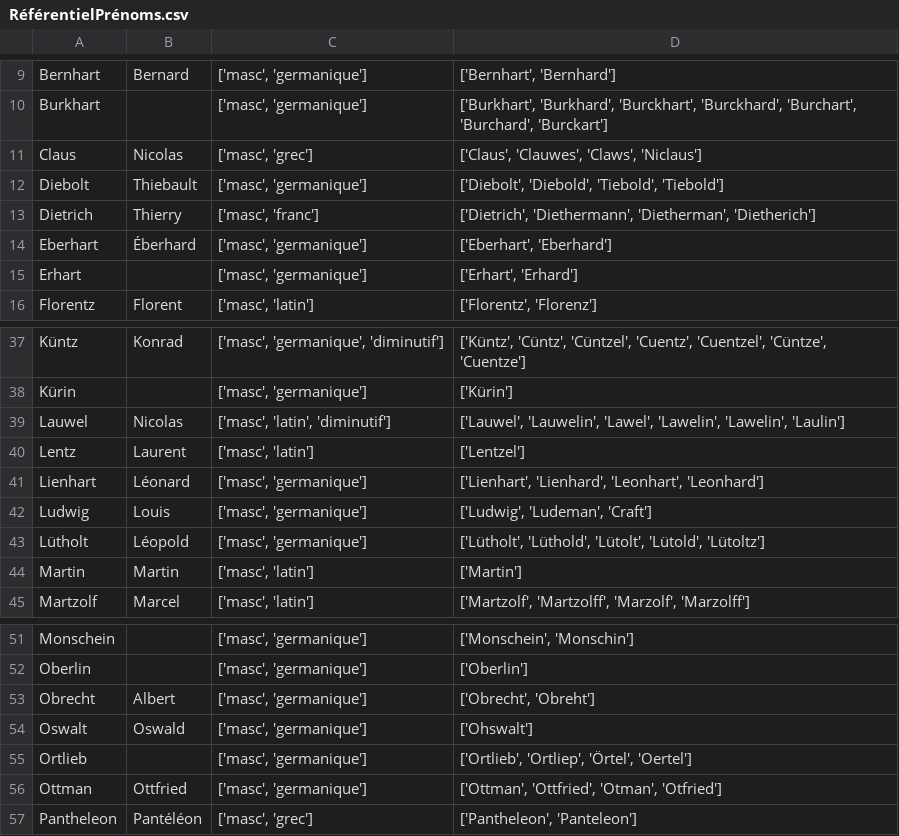
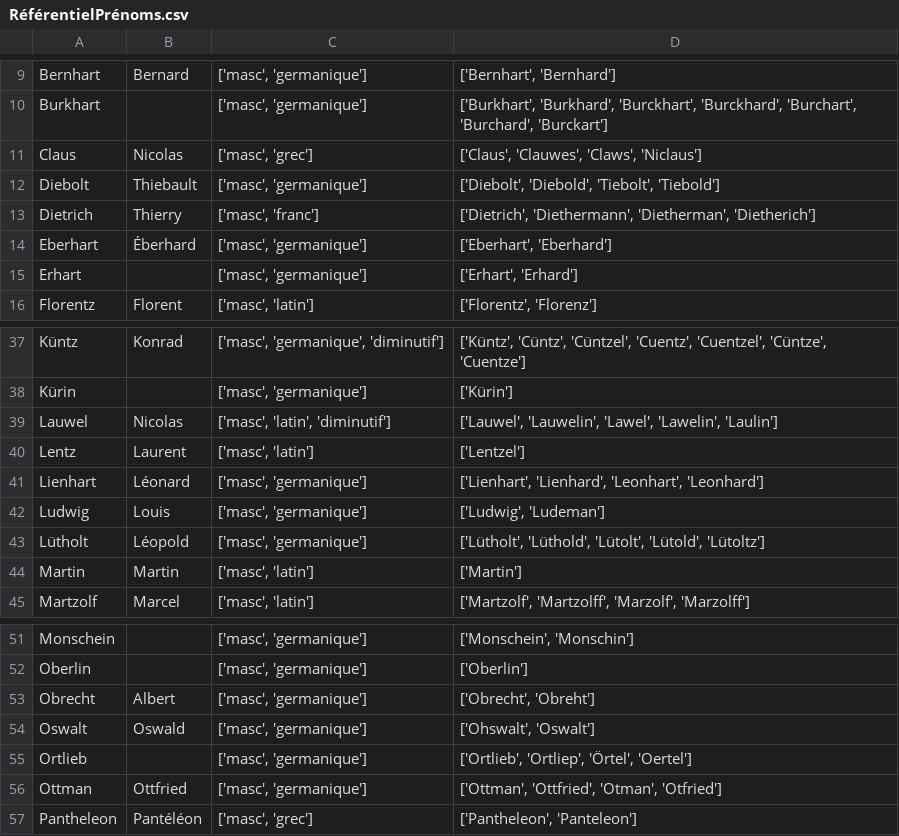
Before and after one commit to porte-g/ProjetEchevinsDeStrasbourg, a CSV file: Tables/RéférentielPrénoms.csv, drawn as a sheet; only a part is shown, gaps mark what is left out.

Commit message:
Correction des Référentiels.

```diff
--- a/Tables/RéférentielPrénoms.csv
+++ b/Tables/RéférentielPrénoms.csv
@@ -11,3 +11,3 @@ Burkhart,,"['masc', 'germanique']","['Burkhart', 'Burkhard', 'Burckhart', 'Burck
 Claus,Nicolas,"['masc', 'grec']","['Claus', 'Clauwes', 'Claws', 'Niclaus']"
-Diebolt,Thiebault,"['masc', 'germanique']","['Diebolt', 'Diebold', 'Tiebold', 'Tiebold']"
+Diebolt,Thiebault,"['masc', 'germanique']","['Diebolt', 'Diebold', 'Tiebolt', 'Tiebold']"
 Dietrich,Thierry,"['masc', 'franc']","['Dietrich', 'Diethermann', 'Dietherman', 'Dietherich']"
@@ -38,6 +38,6 @@ Küntz,Konrad,"['masc', 'germanique', 'diminutif']","['Küntz', 'Cüntz', 'Cünt
 Kürin,,"['masc', 'germanique']",['Kürin']
-Lauwel,Nicolas,"['masc', 'latin', 'diminutif']","['Lauwel', 'Lauwelin', 'Lawel', 'Lawelin', 'Lawelin', 'Laulin']"
+Lauwel,Nicolas,"['masc', 'latin', 'diminutif']","['Lauwel', 'Lauwelin', 'Lawel', 'Lawelin', 'Laulin']"
 Lentz,Laurent,"['masc', 'latin']",['Lentzel']
 Lienhart,Léonard,"['masc', 'germanique']","['Lienhart', 'Lienhard', 'Leonhart', 'Leonhard']"
-Ludwig,Louis,"['masc', 'germanique']","['Ludwig', 'Ludeman', 'Craft']"
+Ludwig,Louis,"['masc', 'germanique']","['Ludwig', 'Ludeman']"
 Lütholt,Léopold,"['masc', 'germanique']","['Lütholt', 'Lüthold', 'Lütolt', 'Lütold', 'Lütoltz']"
@@ -53,3 +53,3 @@ Oberlin,,"['masc', 'germanique']",['Oberlin']
 Obrecht,Albert,"['masc', 'germanique']","['Obrecht', 'Obreht']"
-Oswalt,Oswald,"['masc', 'germanique']",['Ohswalt']
+Oswalt,Oswald,"['masc', 'germanique']","['Ohswalt', 'Oswalt']"
 Ortlieb,,"['masc', 'germanique']","['Ortlieb', 'Ortliep', 'Örtel', 'Oertel']"
```
Also changed, not shown: Tables/ReferentielNoms.csv.
